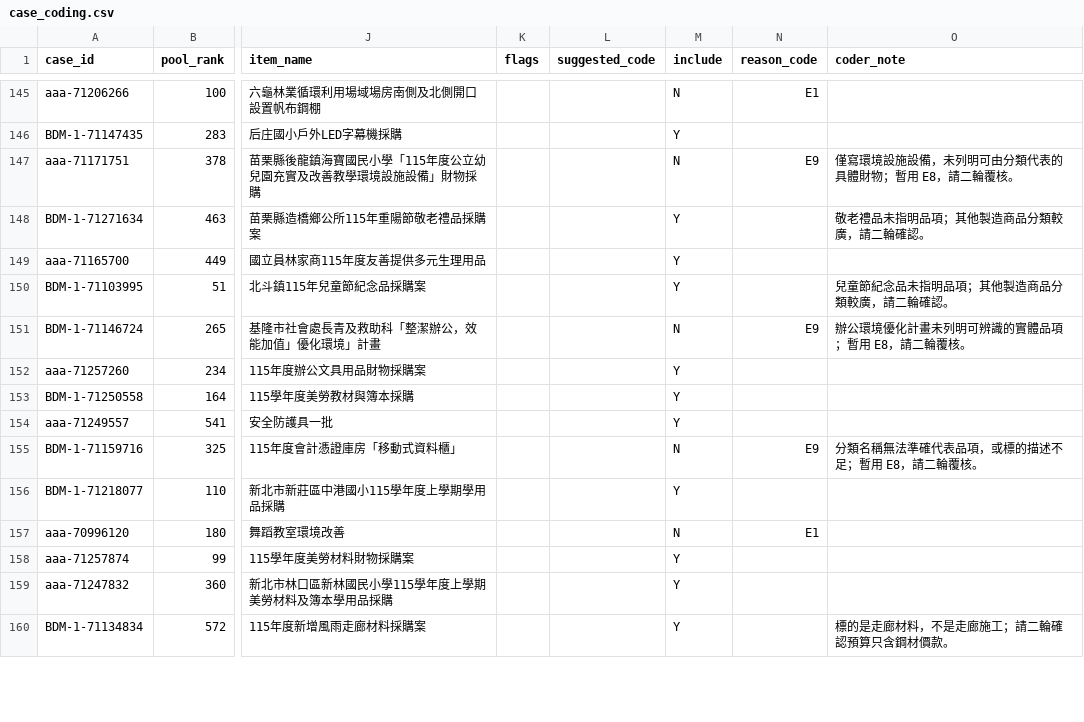
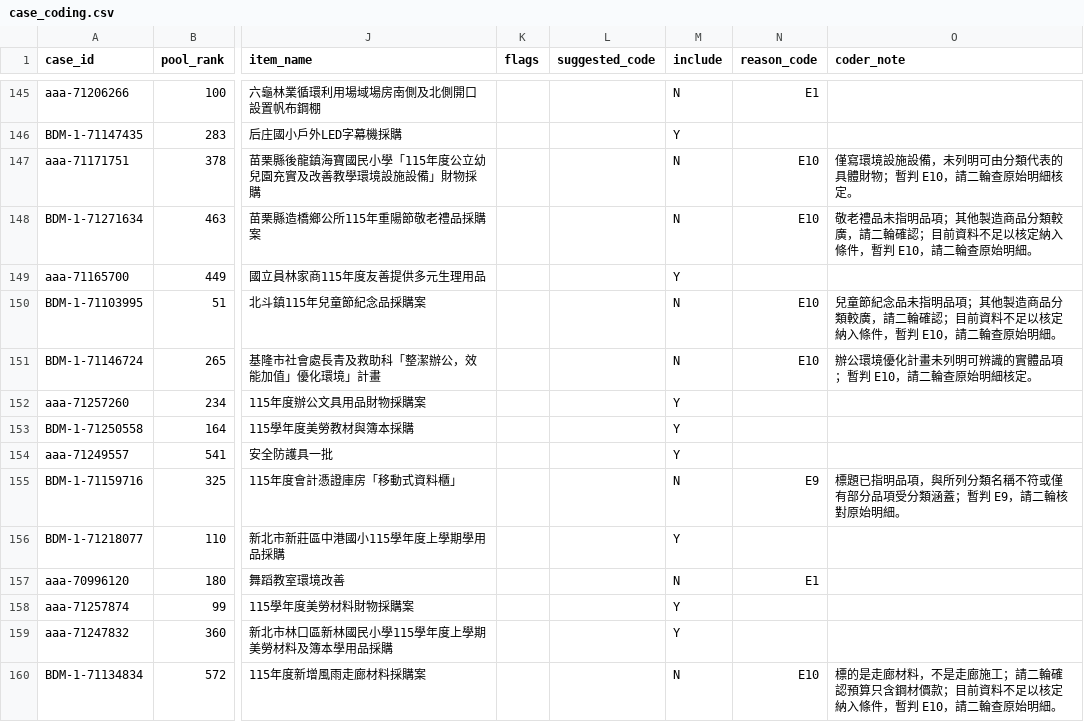
Before and after one commit to rebeccccccccccccccccca/NegotiationArena, a CSV file: data/procurement/case_coding.csv, drawn as a sheet; only a part is shown, gaps mark what is left out; the diff covers the shown part only; the diff names each change by its address in the sheet, - before the commit and + after, or states it on an @@ line.

```diff
--- a/data/procurement/case_coding.csv
+++ b/data/procurement/case_coding.csv
-N147 (reason_code): E9
+N147 (reason_code): E10
-O147 (coder_note): 僅寫環境設施設備，未列明可由分類代表的具體財物；暫用 E8，請二輪覆核。
+O147 (coder_note): 僅寫環境設施設備，未列明可由分類代表的具體財物；暫判 E10，請二輪查原始明細核定。
-M148 (include): Y
+M148 (include): N
-N148 (reason_code): (empty)
+N148 (reason_code): E10
-O148 (coder_note): 敬老禮品未指明品項；其他製造商品分類較廣，請二輪確認。
+O148 (coder_note): 敬老禮品未指明品項；其他製造商品分類較廣，請二輪確認；目前資料不足以核定納入條件，暫判 E10，請二輪查原始明細。
-M150 (include): Y
+M150 (include): N
-N150 (reason_code): (empty)
+N150 (reason_code): E10
-O150 (coder_note): 兒童節紀念品未指明品項；其他製造商品分類較廣，請二輪確認。
+O150 (coder_note): 兒童節紀念品未指明品項；其他製造商品分類較廣，請二輪確認；目前資料不足以核定納入條件，暫判 E10，請二輪查原始明細。
-N151 (reason_code): E9
+N151 (reason_code): E10
-O151 (coder_note): 辦公環境優化計畫未列明可辨識的實體品項；暫用 E8，請二輪覆核。
+O151 (coder_note): 辦公環境優化計畫未列明可辨識的實體品項；暫判 E10，請二輪查原始明細核定。
-O155 (coder_note): 分類名稱無法準確代表品項，或標的描述不足；暫用 E8，請二輪覆核。
+O155 (coder_note): 標題已指明品項，與所列分類名稱不符或僅有部分品項受分類涵蓋；暫判 E9，請二輪核對原始明細。
-M160 (include): Y
+M160 (include): N
-N160 (reason_code): (empty)
+N160 (reason_code): E10
-O160 (coder_note): 標的是走廊材料，不是走廊施工；請二輪確認預算只含鋼材價款。
+O160 (coder_note): 標的是走廊材料，不是走廊施工；請二輪確認預算只含鋼材價款；目前資料不足以核定納入條件，暫判 E10，請二輪查原始明細。
```
Also changed, not shown: 166 edited cells elsewhere in this file, 3 other files.
